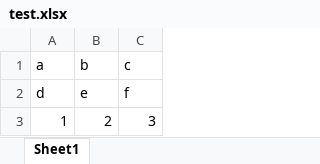
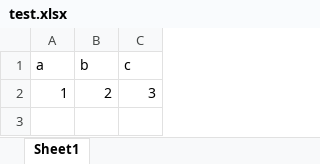
Before and after one commit to sorabhsolanki/pastebin, an Excel workbook: test.xlsx, sheet Sheet1, drawn as a sheet; values as stored, in another font and other column widths than the file's, no borders; the diff names each change by its address in the sheet, - before the commit and + after, or states it on an @@ line.

Commit message:
testing

```diff
--- a/test.xlsx (sheet Sheet1)
+++ b/test.xlsx (sheet Sheet1)
-row 2: d | e | f
```
